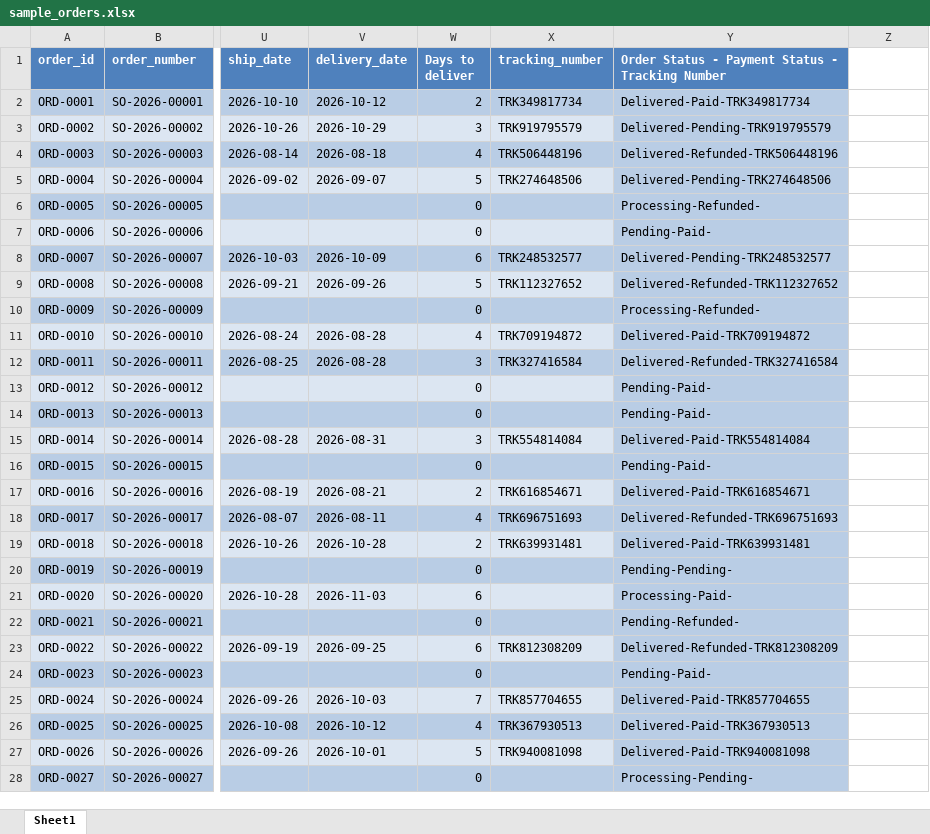
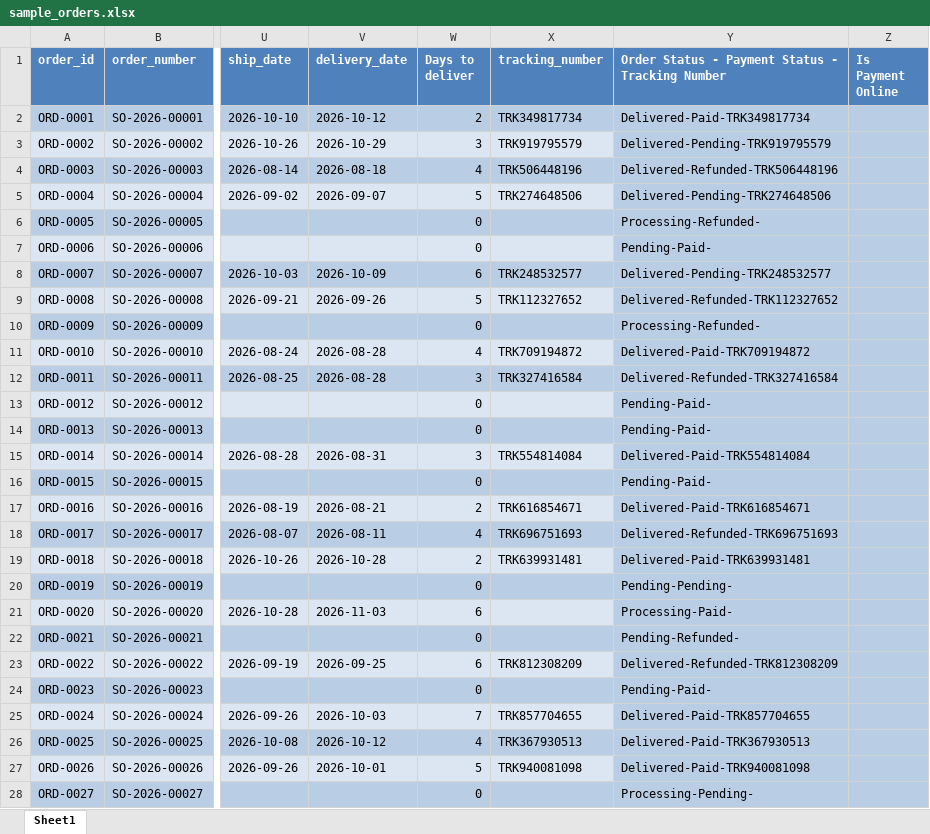
Before and after one commit to gaaferHajji2/j-l-data-science-data-analytics, an Excel workbook: Excel/Test-001/sample_orders.xlsx, sheet Sheet1, drawn as a sheet; only a part is shown, gaps mark what is left out; values as stored, in another font and other column widths than the file's, no borders; table styles not drawn; the diff covers the shown part only; the diff names each change by its address in the sheet, - before the commit and + after, or states it on an @@ line.

Commit message:
Adding New Column With IF & OR To Check If The Payment Online Or Not

```diff
--- a/Excel/Test-001/sample_orders.xlsx (sheet Sheet1)
+++ b/Excel/Test-001/sample_orders.xlsx (sheet Sheet1)
-Z1: (empty)
+Z1: Is Payment Online
-Z1 fill: none
+Z1 fill: #4F81BD
-Z2:Z28 fill: none
+Z2:Z28 fill: #B9CDE5
```
Also changed, not shown: cell formats elsewhere in this sheet.
